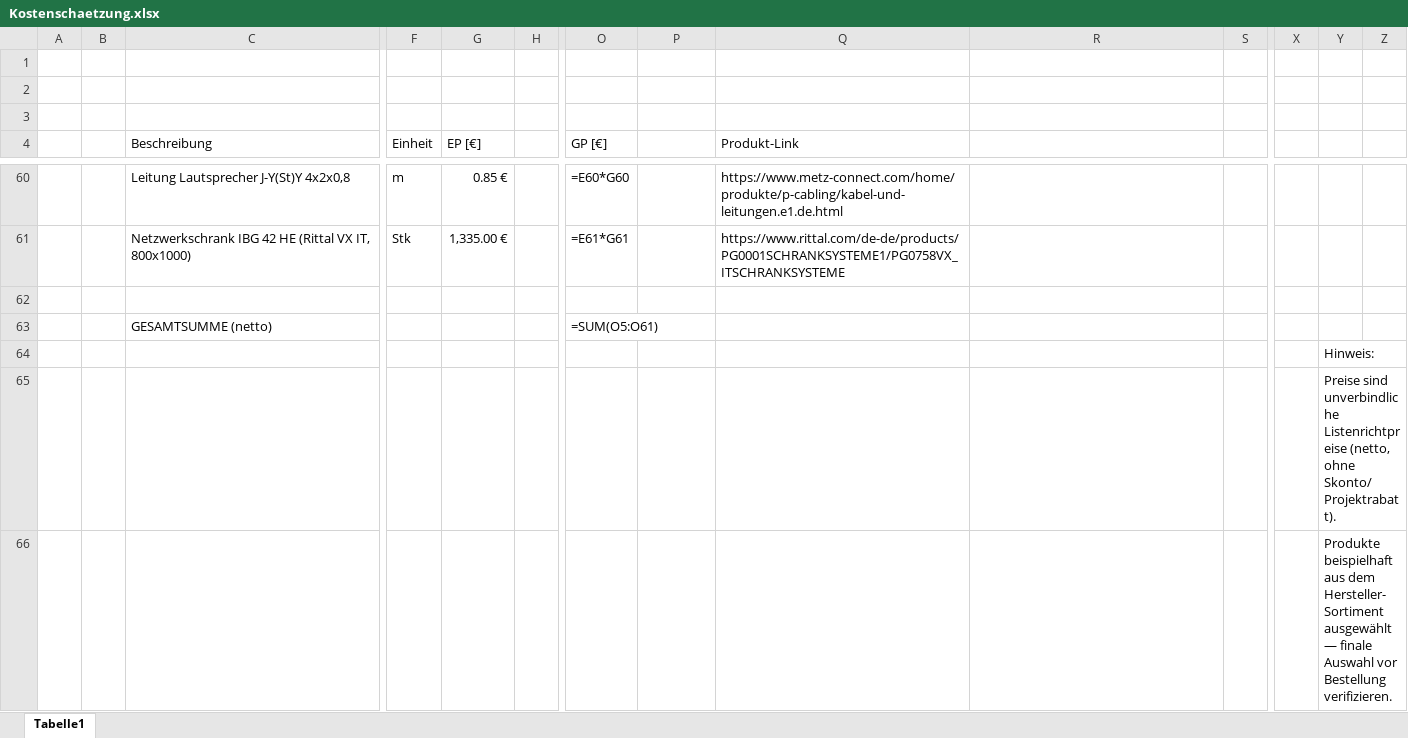
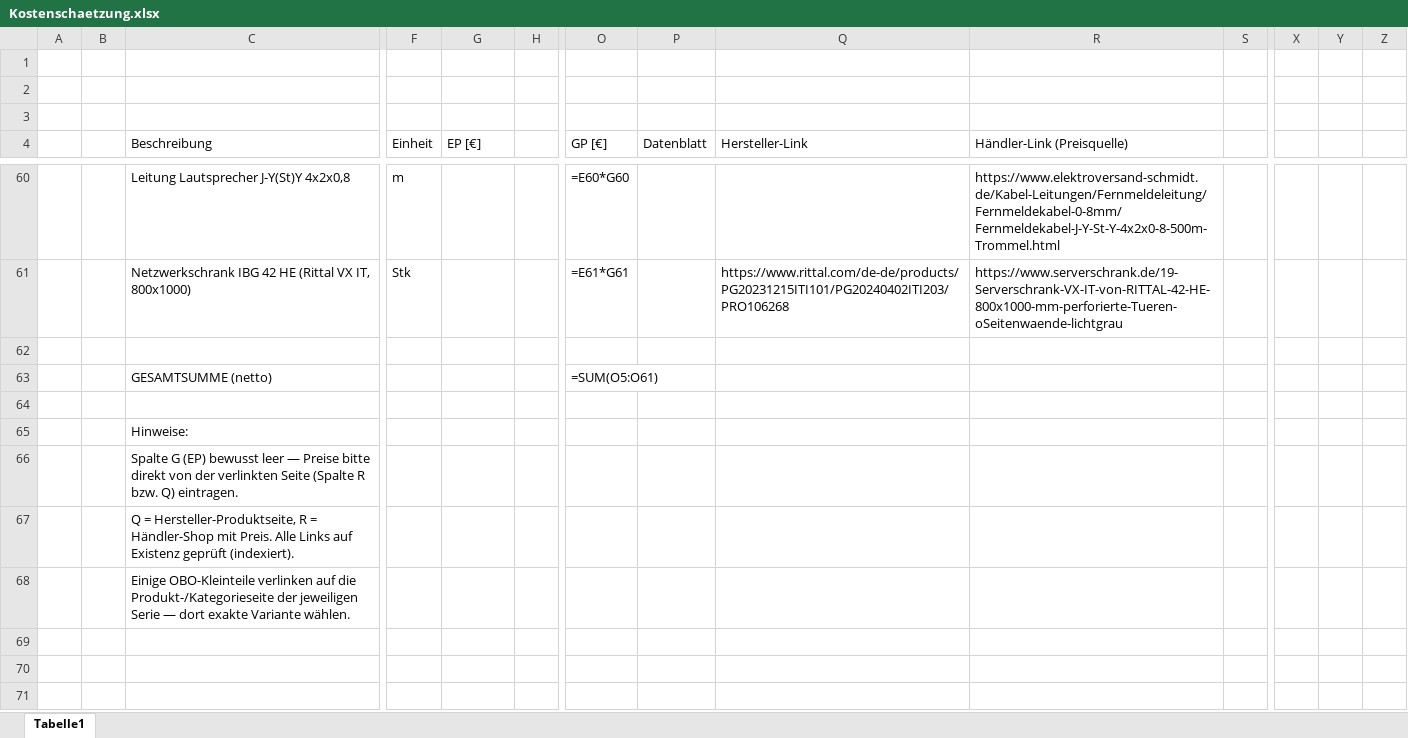
Before and after one commit to vinceree/Test, an Excel workbook: Kostenschaetzung.xlsx, sheet Tabelle1, drawn as a sheet; only a part is shown, gaps mark what is left out; values as stored, in another font and other column widths than the file's, no cell formats; formulas without a stored value are shown as written; removed rows and columns are numbered as before the commit, all else as after; rows hold the shown columns only; the diff covers the shown part only; the diff names each change by its address in the sheet, - before the commit and + after, or states it on an @@ line.

```diff
--- a/Kostenschaetzung.xlsx (sheet Tabelle1)
+++ b/Kostenschaetzung.xlsx (sheet Tabelle1)
-P4: (empty)
+P4: Datenblatt
-Q4: Produkt-Link
+Q4: Hersteller-Link
-R4: (empty)
+R4: Händler-Link (Preisquelle)
-G60 (EP [€]): 0.85 €
+G60 (EP [€]): (empty)
-Q60 (Hersteller-Link): https://www.metz-connect.com/home/produkte/p-cabling/kabel-und-leitungen.e1.de.html
+Q60 (Hersteller-Link): (empty)
-R60 (Händler-Link (Preisquelle)): (empty)
+R60 (Händler-Link (Preisquelle)): https://www.elektroversand-schmidt.de/Kabel-Leitungen/Fernmeldeleitung/Fernmeldekabel-0-8mm/Fernmeldekabel-J-Y-St-Y-4x2x0-8-500m-Trommel.html
-G61 (EP [€]): 1,335.00 €
+G61 (EP [€]): (empty)
-Q61 (Hersteller-Link): https://www.rittal.com/de-de/products/PG0001SCHRANKSYSTEME1/PG0758VX_ITSCHRANKSYSTEME
+Q61 (Hersteller-Link): https://www.rittal.com/de-de/products/PG20231215ITI101/PG20240402ITI203/PRO106268
-R61 (Händler-Link (Preisquelle)): (empty)
+R61 (Händler-Link (Preisquelle)): https://www.serverschrank.de/19-Serverschrank-VX-IT-von-RITTAL-42-HE-800x1000-mm-perforierte-Tueren-oSeitenwaende-lichtgrau
-Y64: Hinweis:
+Y64: (empty)
-row 65:  |  |  |  |  |  |  |  |  |  |  |  | Preise sind unverbindliche Listenrichtpreise (netto, ohne Skonto/Projektrabatt).
-row 66:  |  |  |  |  |  |  |  |  |  |  |  | Produkte beispielhaft aus dem Hersteller-Sortiment ausgewählt — finale Auswahl vor Bestellung verifizieren.
+row 65:  |  | Hinweise:
+row 66:  |  | Spalte G (EP) bewusst leer — Preise bitte direkt von der verlinkten Seite (Spalte R bzw. Q) eintragen.
+row 67:  |  | Q = Hersteller-Produktseite, R = Händler-Shop mit Preis. Alle Links auf Existenz geprüft (indexiert).
+row 68:  |  | Einige OBO-Kleinteile verlinken auf die Produkt-/Kategorieseite der jeweiligen Serie — dort exakte Variante wählen.
```
Also changed, not shown: 8 added rows, 8 removed rows, 1 moved row and 87 edited cells elsewhere in this sheet, cell formats.
